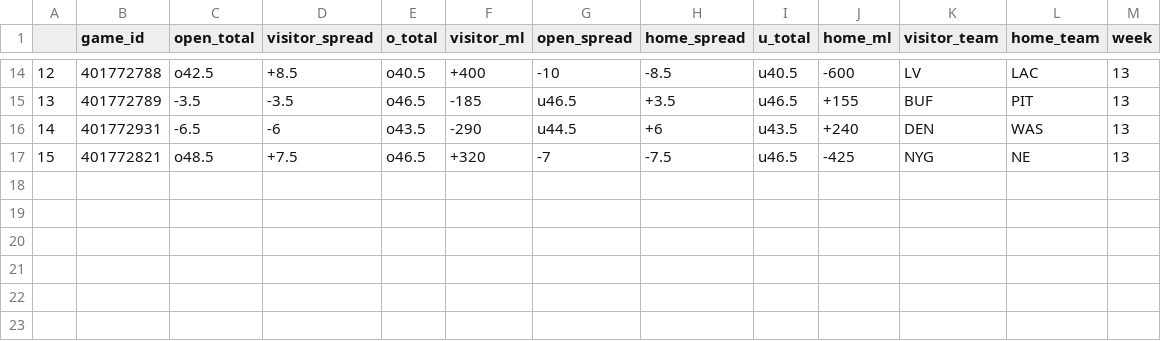
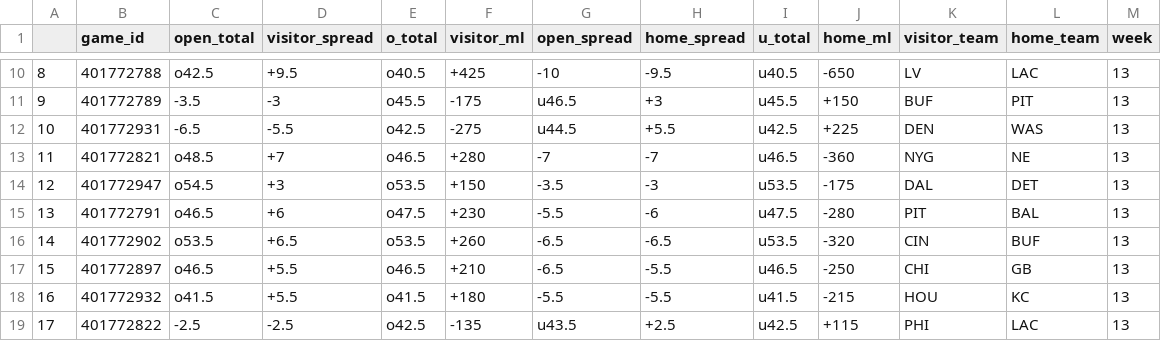
Before and after one commit to dennistye/nfl_model, a CSV file: csv_folder/odds.csv, drawn as a sheet; only a part is shown, gaps mark what is left out; addresses are those after the commit; the diff covers the shown part only; the diff names each change by its address in the sheet, - before the commit and + after, or states it on an @@ line.

```diff
--- a/csv_folder/odds.csv
+++ b/csv_folder/odds.csv
@@ column A renumbered between rows 2 and 13 @@
-D10 (visitor_spread): +8.5
+D10 (visitor_spread): +9.5
-F10 (visitor_ml): +400
+F10 (visitor_ml): +425
-H10 (home_spread): -8.5
+H10 (home_spread): -9.5
-J10 (home_ml): -600
+J10 (home_ml): -650
-D11 (visitor_spread): -3.5
+D11 (visitor_spread): -3
-E11 (o_total): o46.5
+E11 (o_total): o45.5
-F11 (visitor_ml): -185
+F11 (visitor_ml): -175
-H11 (home_spread): +3.5
+H11 (home_spread): +3
-I11 (u_total): u46.5
+I11 (u_total): u45.5
-J11 (home_ml): +155
+J11 (home_ml): +150
-D12 (visitor_spread): -6
+D12 (visitor_spread): -5.5
-E12 (o_total): o43.5
+E12 (o_total): o42.5
-F12 (visitor_ml): -290
+F12 (visitor_ml): -275
-H12 (home_spread): +6
+H12 (home_spread): +5.5
-I12 (u_total): u43.5
+I12 (u_total): u42.5
-J12 (home_ml): +240
+J12 (home_ml): +225
-D13 (visitor_spread): +7.5
+D13 (visitor_spread): +7
-F13 (visitor_ml): +320
+F13 (visitor_ml): +280
-H13 (home_spread): -7.5
+H13 (home_spread): -7
-J13 (home_ml): -425
+J13 (home_ml): -360
+row 14: 12 | 401772947 | o54.5 | +3 | o53.5 | +150 | -3.5 | -3 | u53.5 | -175 | DAL | DET | 13
+row 15: 13 | 401772791 | o46.5 | +6 | o47.5 | +230 | -5.5 | -6 | u47.5 | -280 | PIT | BAL | 13
+row 16: 14 | 401772902 | o53.5 | +6.5 | o53.5 | +260 | -6.5 | -6.5 | u53.5 | -320 | CIN | BUF | 13
+row 17: 15 | 401772897 | o46.5 | +5.5 | o46.5 | +210 | -6.5 | -5.5 | u46.5 | -250 | CHI | GB | 13
+row 18: 16 | 401772932 | o41.5 | +5.5 | o41.5 | +180 | -5.5 | -5.5 | u41.5 | -215 | HOU | KC | 13
+row 19: 17 | 401772822 | -2.5 | -2.5 | o42.5 | -135 | u43.5 | +2.5 | u42.5 | +115 | PHI | LAC | 13
```
Also changed, not shown: 4 removed rows and 26 edited cells elsewhere in this file, csv_folder/complete_weights.csv, 8 other files.
